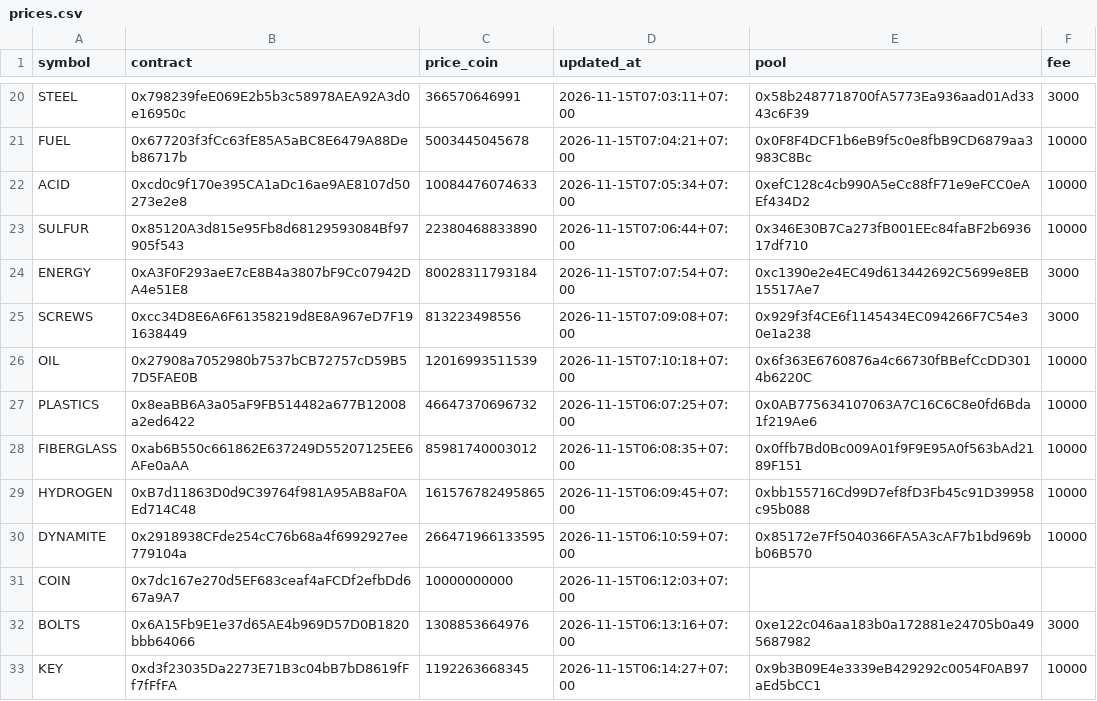
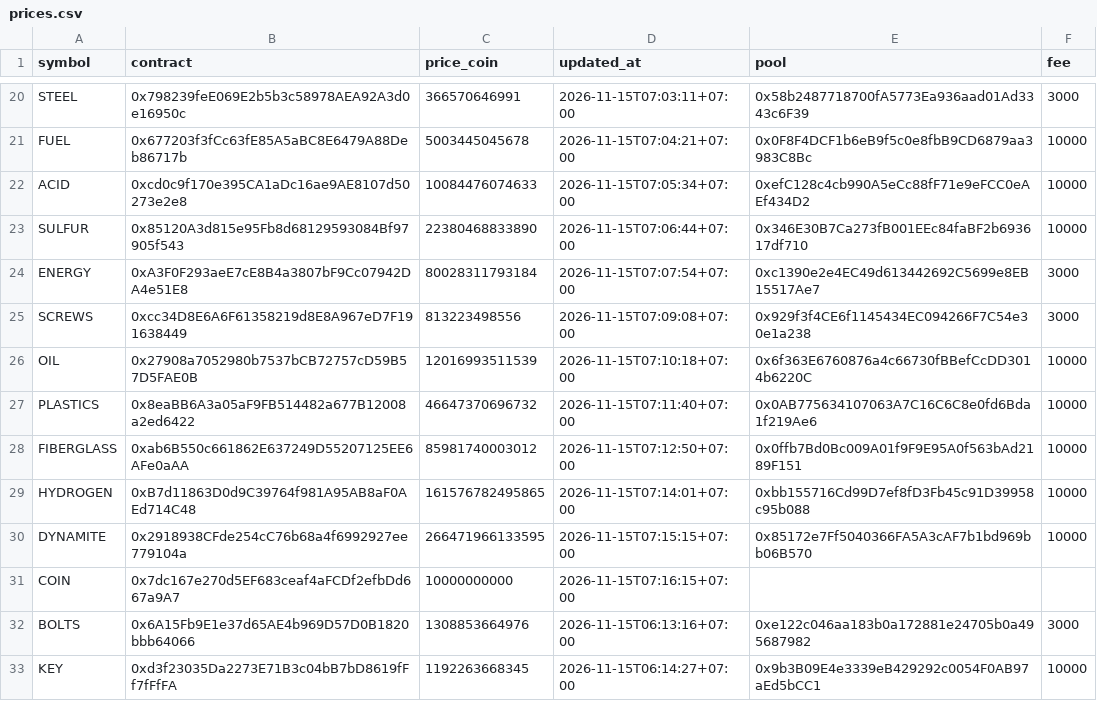
Before and after one commit to tdkl268/cwprice-data, a CSV file: prices.csv, drawn as a sheet; only a part is shown, gaps mark what is left out.

Commit message:
Auto update prices.csv

```diff
--- a/prices.csv
+++ b/prices.csv
@@ -26,7 +26,7 @@ SCREWS,0xcc34D8E6A6F61358219d8E8A967eD7F191638449,813223498556,2026-11-15T07:09:
 OIL,0x27908a7052980b7537bCB72757cD59B57D5FAE0B,12016993511539,2026-11-15T07:10:18+07:00,0x6f363E6760876a4c66730fBBefCcDD3014b6220C,10000
-PLASTICS,0x8eaBB6A3a05aF9FB514482a677B12008a2ed6422,46647370696732,2026-11-15T06:07:25+07:00,0x0AB775634107063A7C16C6C8e0fd6Bda1f219Ae6,10000
-FIBERGLASS,0xab6B550c661862E637249D55207125EE6AFe0aAA,85981740003012,2026-11-15T06:08:35+07:00,0x0ffb7Bd0Bc009A01f9F9E95A0f563bAd2189F151,10000
-HYDROGEN,0xB7d11863D0d9C39764f981A95AB8aF0AEd714C48,161576782495865,2026-11-15T06:09:45+07:00,0xbb155716Cd99D7ef8fD3Fb45c91D39958c95b088,10000
-DYNAMITE,0x2918938CFde254cC76b68a4f6992927ee779104a,266471966133595,2026-11-15T06:10:59+07:00,0x85172e7Ff5040366FA5A3cAF7b1bd969bb06B570,10000
-COIN,0x7dc167e270d5EF683ceaf4aFCDf2efbDd667a9A7,10000000000,2026-11-15T06:12:03+07:00,,
+PLASTICS,0x8eaBB6A3a05aF9FB514482a677B12008a2ed6422,46647370696732,2026-11-15T07:11:40+07:00,0x0AB775634107063A7C16C6C8e0fd6Bda1f219Ae6,10000
+FIBERGLASS,0xab6B550c661862E637249D55207125EE6AFe0aAA,85981740003012,2026-11-15T07:12:50+07:00,0x0ffb7Bd0Bc009A01f9F9E95A0f563bAd2189F151,10000
+HYDROGEN,0xB7d11863D0d9C39764f981A95AB8aF0AEd714C48,161576782495865,2026-11-15T07:14:01+07:00,0xbb155716Cd99D7ef8fD3Fb45c91D39958c95b088,10000
+DYNAMITE,0x2918938CFde254cC76b68a4f6992927ee779104a,266471966133595,2026-11-15T07:15:15+07:00,0x85172e7Ff5040366FA5A3cAF7b1bd969bb06B570,10000
+COIN,0x7dc167e270d5EF683ceaf4aFCDf2efbDd667a9A7,10000000000,2026-11-15T07:16:15+07:00,,
 BOLTS,0x6A15Fb9E1e37d65AE4b969D57D0B1820bbb64066,1308853664976,2026-11-15T06:13:16+07:00,0xe122c046aa183b0a172881e24705b0a495687982,3000
```
